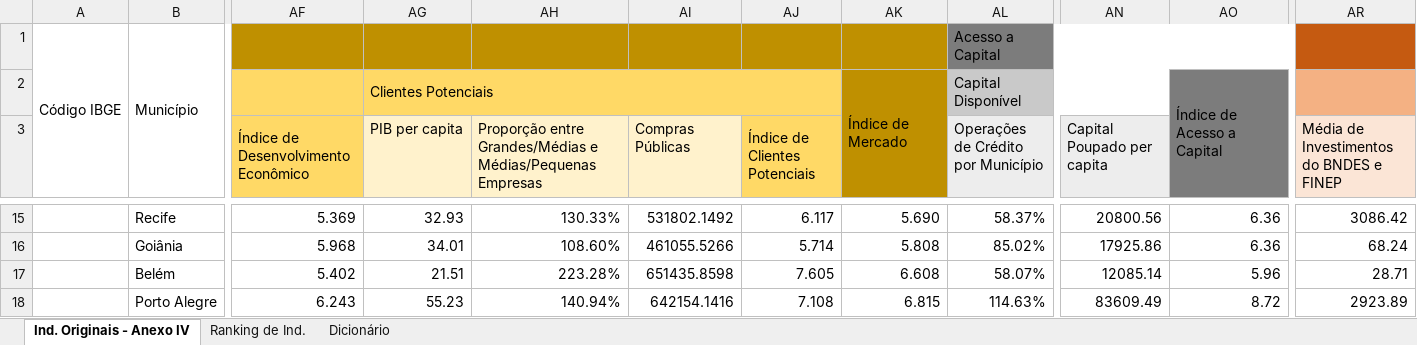
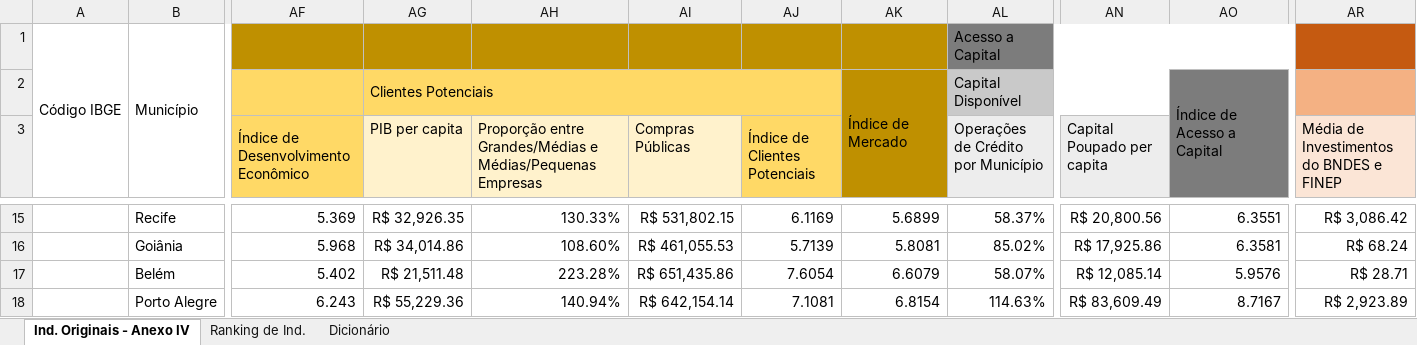
Before and after one commit to ocesarfreitas/ICE-23, an Excel workbook: Arquivos ICE - 23/ICE2023.xlsx, sheet Ind. Originais - Anexo IV, drawn as a sheet; only a part is shown, gaps mark what is left out; values as stored, in another font and other column widths than the file's, no borders; the diff covers the shown part only; the diff names each change by its address in the sheet, - before the commit and + after, or states it on an @@ line.

```diff
--- a/Arquivos ICE - 23/ICE2023.xlsx (sheet Ind. Originais - Anexo IV)
+++ b/Arquivos ICE - 23/ICE2023.xlsx (sheet Ind. Originais - Anexo IV)
-AG15 (PIB per capita): 32.93
+AG15 (PIB per capita): R$ 32,926.35
-AI15 (Compras Públicas): 531802.1492
+AI15 (Compras Públicas): R$ 531,802.15
-AJ15 (Índice de Clientes Potenciais): 6.117
+AJ15 (Índice de Clientes Potenciais): 6.1169
-AK15: 5.690
+AK15: 5.6899
-AN15 (Capital Poupado per capita): 20800.56
+AN15 (Capital Poupado per capita): R$ 20,800.56
-AO15: 6.36
+AO15: 6.3551
-AR15: 3086.42
+AR15: R$ 3,086.42
-AG16 (PIB per capita): 34.01
+AG16 (PIB per capita): R$ 34,014.86
-AI16 (Compras Públicas): 461055.5266
+AI16 (Compras Públicas): R$ 461,055.53
-AJ16 (Índice de Clientes Potenciais): 5.714
+AJ16 (Índice de Clientes Potenciais): 5.7139
-AK16: 5.808
+AK16: 5.8081
-AN16 (Capital Poupado per capita): 17925.86
+AN16 (Capital Poupado per capita): R$ 17,925.86
-AO16: 6.36
+AO16: 6.3581
-AR16: 68.24
+AR16: R$ 68.24
-AG17 (PIB per capita): 21.51
+AG17 (PIB per capita): R$ 21,511.48
-AI17 (Compras Públicas): 651435.8598
+AI17 (Compras Públicas): R$ 651,435.86
-AJ17 (Índice de Clientes Potenciais): 7.605
+AJ17 (Índice de Clientes Potenciais): 7.6054
-AK17: 6.608
+AK17: 6.6079
-AN17 (Capital Poupado per capita): 12085.14
+AN17 (Capital Poupado per capita): R$ 12,085.14
-AO17: 5.96
+AO17: 5.9576
-AR17: 28.71
+AR17: R$ 28.71
-AG18 (PIB per capita): 55.23
+AG18 (PIB per capita): R$ 55,229.36
-AI18 (Compras Públicas): 642154.1416
+AI18 (Compras Públicas): R$ 642,154.14
-AJ18 (Índice de Clientes Potenciais): 7.108
+AJ18 (Índice de Clientes Potenciais): 7.1081
-AK18: 6.815
+AK18: 6.8154
-AN18 (Capital Poupado per capita): 83609.49
+AN18 (Capital Poupado per capita): R$ 83,609.49
-AO18: 8.72
+AO18: 8.7167
-AR18: 2923.89
+AR18: R$ 2,923.89
```
Also changed, not shown: 679 edited cells elsewhere in this sheet, sheet Ranking de Ind., formulas that keep their value, 2 other files.
